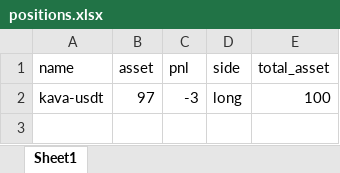
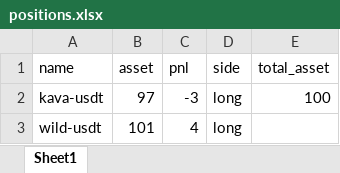
Before and after one commit to mahdirahmani1376/bing-screener, an Excel workbook: positions.xlsx, sheet Sheet1, drawn as a sheet; values as stored, in another font and other column widths than the file's, no borders; the diff names each change by its address in the sheet, - before the commit and + after, or states it on an @@ line.

```diff
--- a/positions.xlsx (sheet Sheet1)
+++ b/positions.xlsx (sheet Sheet1)
+row 3: wild-usdt | 101 | 4 | long
```
Also changed, not shown: screener_data_4h.xlsx, 2 other files.
